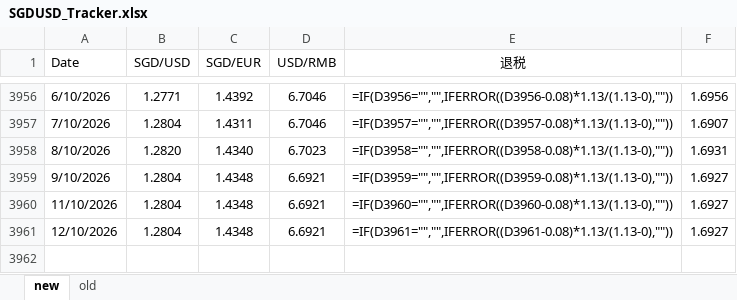
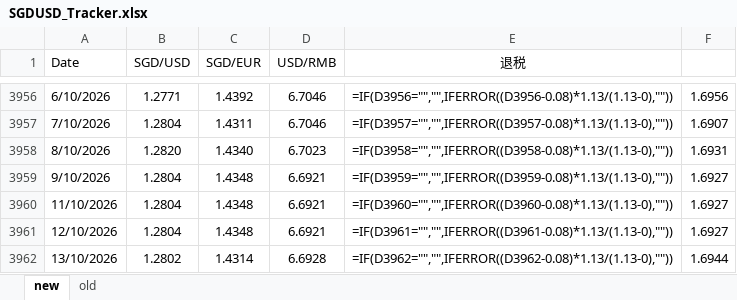
Before and after one commit to kokzeeho/fx-rate-sync, an Excel workbook: SGDUSD_Tracker.xlsx, sheet new, drawn as a sheet; only a part is shown, gaps mark what is left out; values as stored, in another font and other column widths than the file's, no borders; formulas without a stored value are shown as written; the diff names each change by its address in the sheet, - before the commit and + after, or states it on an @@ line.

Commit message:
Daily FX rate update 2026-10-12

```diff
--- a/SGDUSD_Tracker.xlsx (sheet new)
+++ b/SGDUSD_Tracker.xlsx (sheet new)
+row 3962: 13/10/2026 | 1.2802 | 1.4314 | 6.6928 | =IF(D3962="","",IFERROR((D3962-0.08)*1.13/(1.13-0),"")) | 1.6944
```
